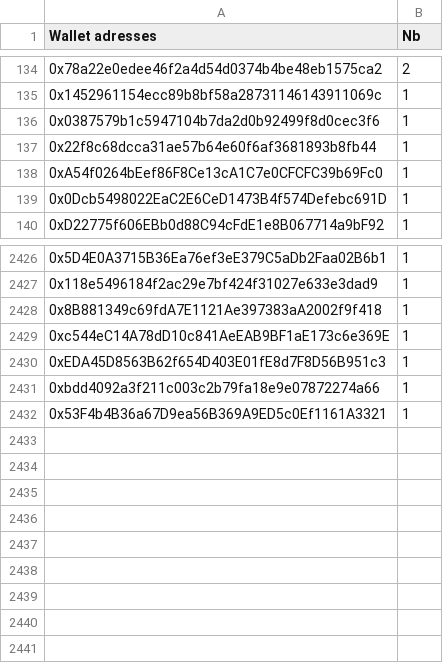
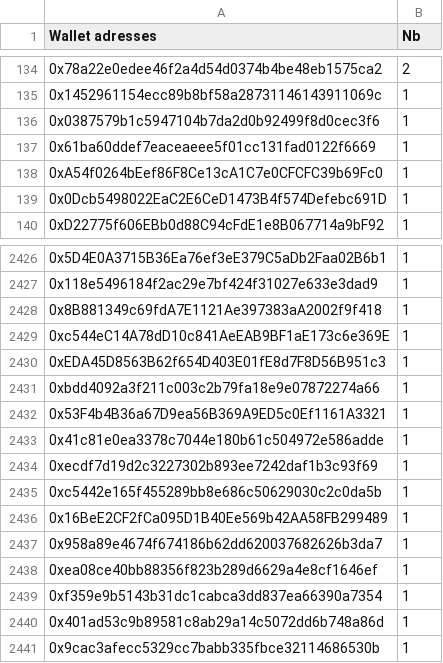
Before and after one commit to farau/digitrabbit, a CSV file: data/fcfs.csv, drawn as a sheet; only a part is shown, gaps mark what is left out.

Commit message:
feat: update gtd/fcfs checker list

```diff
--- a/data/fcfs.csv
+++ b/data/fcfs.csv
@@ -136,3 +136,3 @@ Wallet adresses,Nb
 0x0387579b1c5947104b7da2d0b92499f8d0cec3f6,1
-0x22f8c68dcca31ae57b64e60f6af3681893b8fb44,1
+0x61ba60ddef7eaceaeee5f01cc131fad0122f6669,1
 0xA54f0264bEef86F8Ce13cA1C7e0CFCFC39b69Fc0,1
@@ -2435 +2435,10 @@ Wallet adresses,Nb
 0x53F4b4B36a67D9ea56B369A9ED5c0Ef1161A3321,1
+0x41c81e0ea3378c7044e180b61c504972e586adde,1
+0xecdf7d19d2c3227302b893ee7242daf1b3c93f69,1
+0xc5442e165f455289bb8e686c50629030c2c0da5b,1
+0x16BeE2CF2fCa095D1B40Ee569b42AA58FB299489,1
+0x958a89e4674f674186b62dd620037682626b3da7,1
+0xea08ce40bb88356f823b289d6629a4e8cf1646ef,1
+0xf359e9b5143b31dc1cabca3dd837ea66390a7354,1
+0x401ad53c9b89581c8ab29a14c5072dd6b748a86d,1
+0x9cac3afecc5329cc7babb335fbce32114686530b,1
```
Also changed, not shown: data/gtd.csv.
